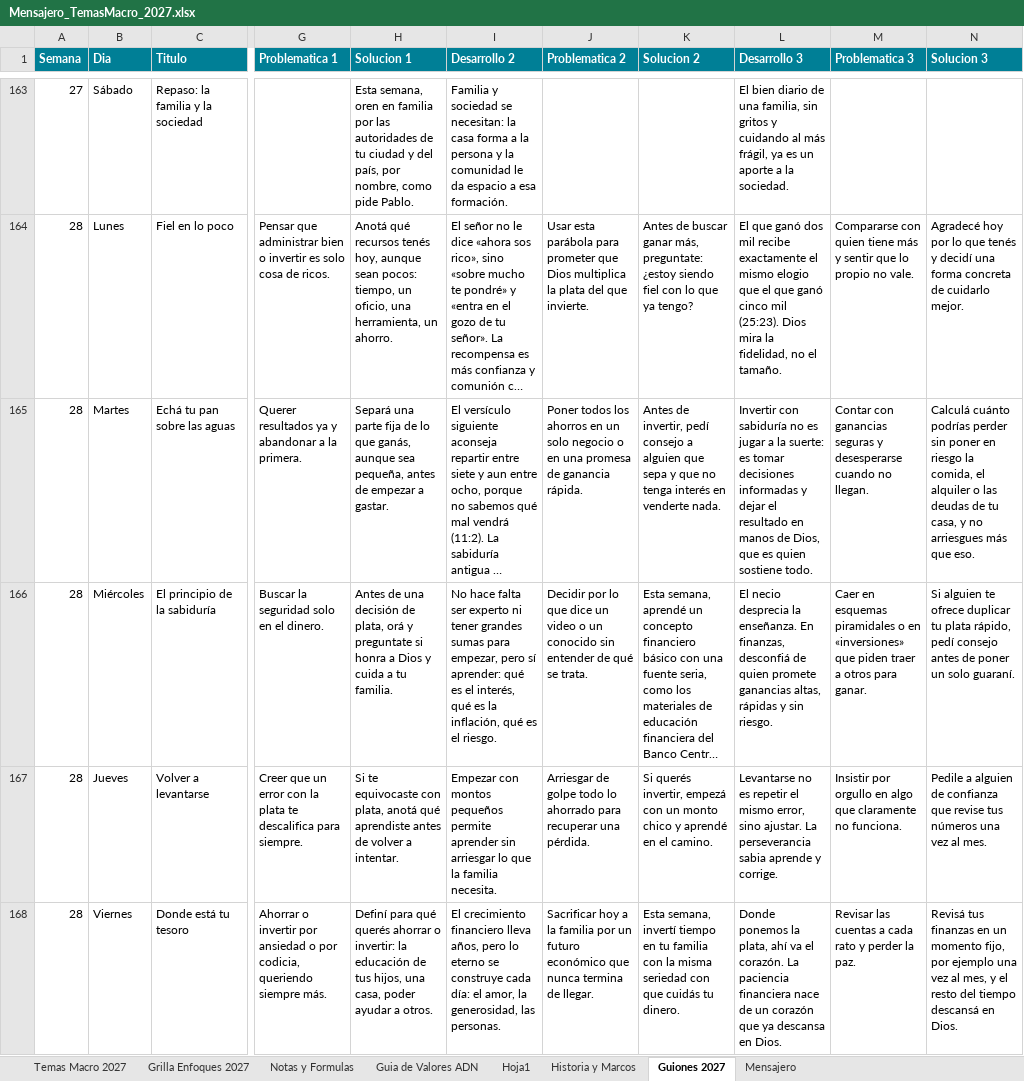
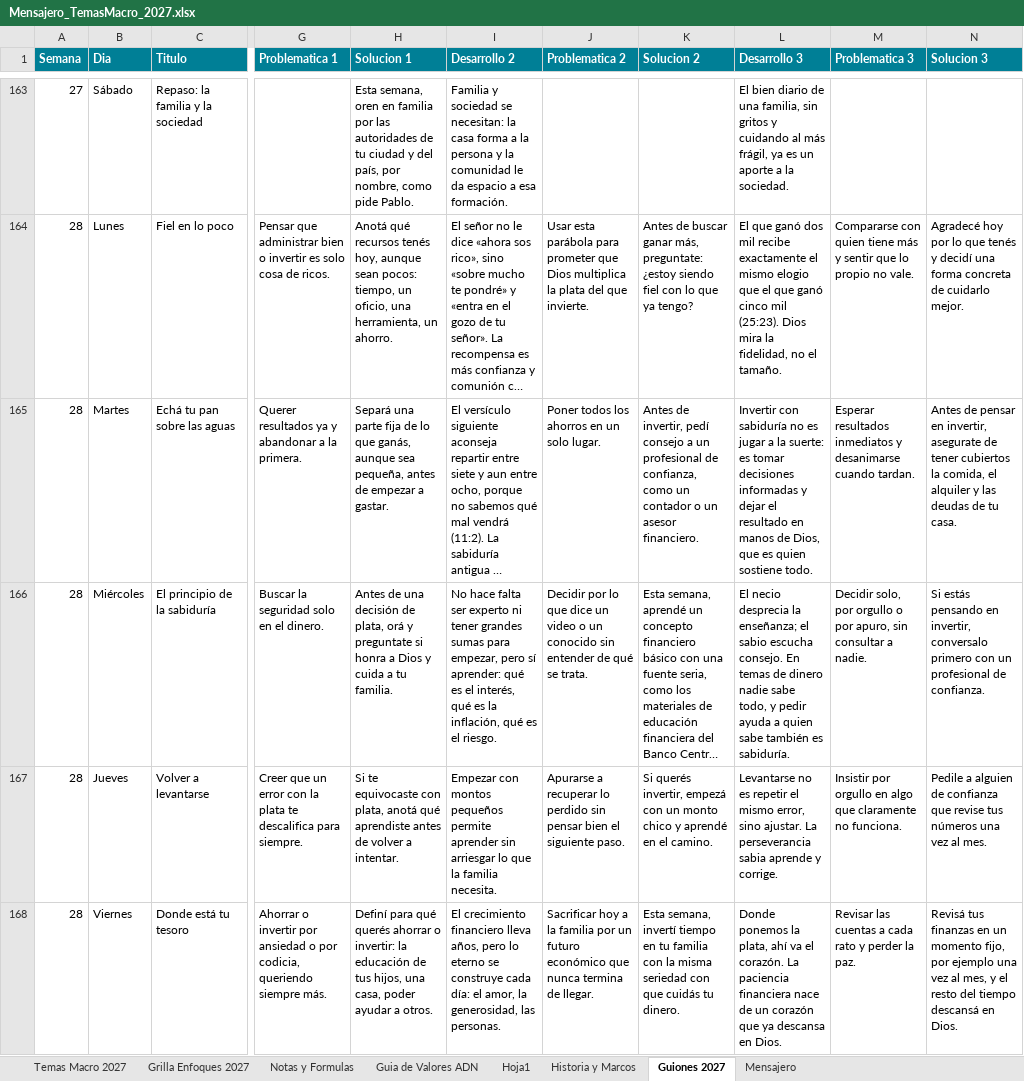
Before and after one commit to richarhrojas-ai/Sunset-app, an Excel workbook: mensajero/content/planillas/Mensajero_TemasMacro_2027.xlsx, sheet Guiones 2027, drawn as a sheet; only a part is shown, gaps mark what is left out; long unchanged cells end in …; values as stored, in another font and other column widths than the file's, no borders; the diff covers the shown part only; the diff names each change by its address in the sheet, - before the commit and + after, or states it on an @@ line.

```diff
--- a/mensajero/content/planillas/Mensajero_TemasMacro_2027.xlsx (sheet Guiones 2027)
+++ b/mensajero/content/planillas/Mensajero_TemasMacro_2027.xlsx (sheet Guiones 2027)
-J165 (Problematica 2): …un solo negocio o en una promesa de ganancia rápida.
+J165 (Problematica 2): …un solo lugar.
-K165 (Solucion 2): …consejo a alguien que sepa y que no tenga interés en venderte nada.
+K165 (Solucion 2): …consejo a un profesional de confianza, como un contador o un asesor financiero.
-M165 (Problematica 3): Contar con ganancias seguras y desesperarse cuando no llegan.
+M165 (Problematica 3): Esperar resultados inmediatos y desanimarse cuando tardan.
-N165 (Solucion 3): Calculá cuánto podrías perder sin poner en riesgo la comida, el alquiler o las deudas de tu casa, y no arriesgues más que eso.
+N165 (Solucion 3): Antes de pensar en invertir, asegurate de tener cubiertos la comida, el alquiler y las deudas de tu casa.
-L166 (Desarrollo 3): …desprecia la enseñanza. En finanzas, desconfiá de quien promete ganancias altas, rápidas y sin riesgo.
+L166 (Desarrollo 3): …desprecia la enseñanza; el sabio escucha consejo. En temas de dinero nadie sabe todo, y pedir ayuda a quien sabe también es sabiduría.
-M166 (Problematica 3): Caer en esquemas piramidales o en «inversiones» que piden traer a otros para ganar.
+M166 (Problematica 3): Decidir solo, por orgullo o por apuro, sin consultar a nadie.
-N166 (Solucion 3): Si alguien te ofrece duplicar tu plata rápido, pedí consejo antes de poner un solo guaraní.
+N166 (Solucion 3): Si estás pensando en invertir, conversalo primero con un profesional de confianza.
-J167 (Problematica 2): Arriesgar de golpe todo lo ahorrado para recuperar una pérdida.
+J167 (Problematica 2): Apurarse a recuperar lo perdido sin pensar bien el siguiente paso.
```
Also changed, not shown: 1 edited cell elsewhere in this sheet, sheet Temas Macro 2027, 5 other files.
